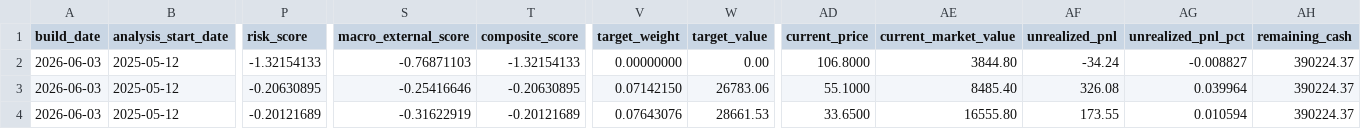
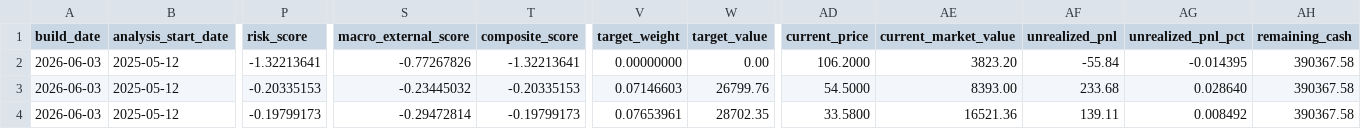
Before and after one commit to TonyTCFu/futienchun-com-dashboard, a CSV file: data/model_portfolio_2026-06-03.csv, drawn as a sheet; only a part is shown, gaps mark what is left out; the diff covers the shown part only; the diff names each change by its address in the sheet, - before the commit and + after, or states it on an @@ line.

```diff
--- a/data/model_portfolio_2026-06-03.csv
+++ b/data/model_portfolio_2026-06-03.csv
-P2 (risk_score): -1.32154133
+P2 (risk_score): -1.32213641
-S2 (macro_external_score): -0.76871103
+S2 (macro_external_score): -0.77267826
-T2 (composite_score): -1.32154133
+T2 (composite_score): -1.32213641
-AD2 (current_price): 106.8000
+AD2 (current_price): 106.2000
-AE2 (current_market_value): 3844.80
+AE2 (current_market_value): 3823.20
-AF2 (unrealized_pnl): -34.24
+AF2 (unrealized_pnl): -55.84
-AG2 (unrealized_pnl_pct): -0.008827
+AG2 (unrealized_pnl_pct): -0.014395
-AH2:AH4 (remaining_cash): 390224.37
+AH2:AH4 (remaining_cash): 390367.58
-P3 (risk_score): -0.20630895
+P3 (risk_score): -0.20335153
-S3 (macro_external_score): -0.25416646
+S3 (macro_external_score): -0.23445032
-T3 (composite_score): -0.20630895
+T3 (composite_score): -0.20335153
-V3 (target_weight): 0.07142150
+V3 (target_weight): 0.07146603
-W3 (target_value): 26783.06
+W3 (target_value): 26799.76
-AD3 (current_price): 55.1000
+AD3 (current_price): 54.5000
-AE3 (current_market_value): 8485.40
+AE3 (current_market_value): 8393.00
-AF3 (unrealized_pnl): 326.08
+AF3 (unrealized_pnl): 233.68
-AG3 (unrealized_pnl_pct): 0.039964
+AG3 (unrealized_pnl_pct): 0.028640
-P4 (risk_score): -0.20121689
+P4 (risk_score): -0.19799173
-S4 (macro_external_score): -0.31622919
+S4 (macro_external_score): -0.29472814
-T4 (composite_score): -0.20121689
+T4 (composite_score): -0.19799173
-V4 (target_weight): 0.07643076
+V4 (target_weight): 0.07653961
-W4 (target_value): 28661.53
+W4 (target_value): 28702.35
-AD4 (current_price): 33.6500
+AD4 (current_price): 33.5800
-AE4 (current_market_value): 16555.80
+AE4 (current_market_value): 16521.36
-AF4 (unrealized_pnl): 173.55
+AF4 (unrealized_pnl): 139.11
-AG4 (unrealized_pnl_pct): 0.010594
+AG4 (unrealized_pnl_pct): 0.008492
```
Also changed, not shown: 111 edited cells elsewhere in this file, data/model_portfolio_latest.csv, 5 other files.
